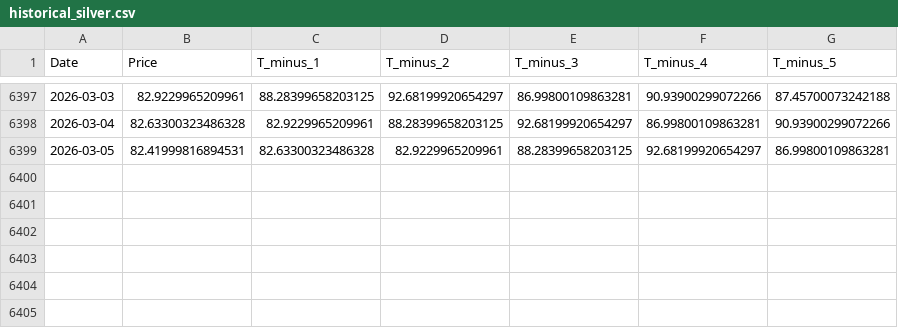
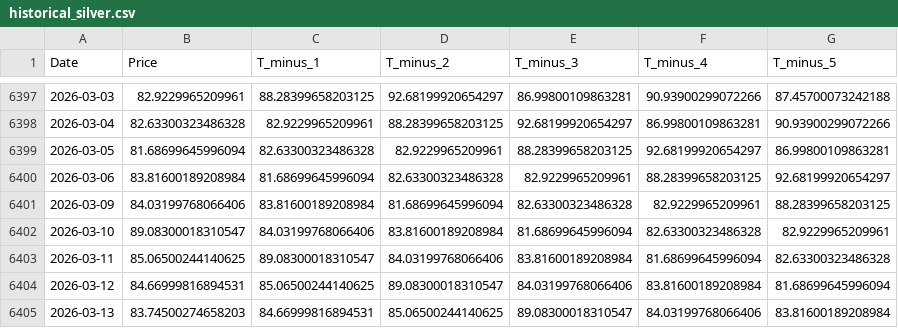
Before and after one commit to bjeevanreddy751/gold-app, a CSV file: backend/historical_silver.csv, drawn as a sheet; only a part is shown, gaps mark what is left out.

```diff
--- a/backend/historical_silver.csv
+++ b/backend/historical_silver.csv
@@ -6398,2 +6398,8 @@ Date,Price,T_minus_1,T_minus_2,T_minus_3,T_minus_4,T_minus_5
 2026-03-04,82.63300323486328,82.9229965209961,88.28399658203125,92.68199920654297,86.99800109863281,90.93900299072266
-2026-03-05,82.41999816894531,82.63300323486328,82.9229965209961,88.28399658203125,92.68199920654297,86.99800109863281
+2026-03-05,81.68699645996094,82.63300323486328,82.9229965209961,88.28399658203125,92.68199920654297,86.99800109863281
+2026-03-06,83.81600189208984,81.68699645996094,82.63300323486328,82.9229965209961,88.28399658203125,92.68199920654297
+2026-03-09,84.03199768066406,83.81600189208984,81.68699645996094,82.63300323486328,82.9229965209961,88.28399658203125
+2026-03-10,89.08300018310547,84.03199768066406,83.81600189208984,81.68699645996094,82.63300323486328,82.9229965209961
+2026-03-11,85.06500244140625,89.08300018310547,84.03199768066406,83.81600189208984,81.68699645996094,82.63300323486328
+2026-03-12,84.66999816894531,85.06500244140625,89.08300018310547,84.03199768066406,83.81600189208984,81.68699645996094
+2026-03-13,83.74500274658203,84.66999816894531,85.06500244140625,89.08300018310547,84.03199768066406,83.81600189208984
```
Also changed, not shown: backend/historical_gold.csv, 21 other files.
